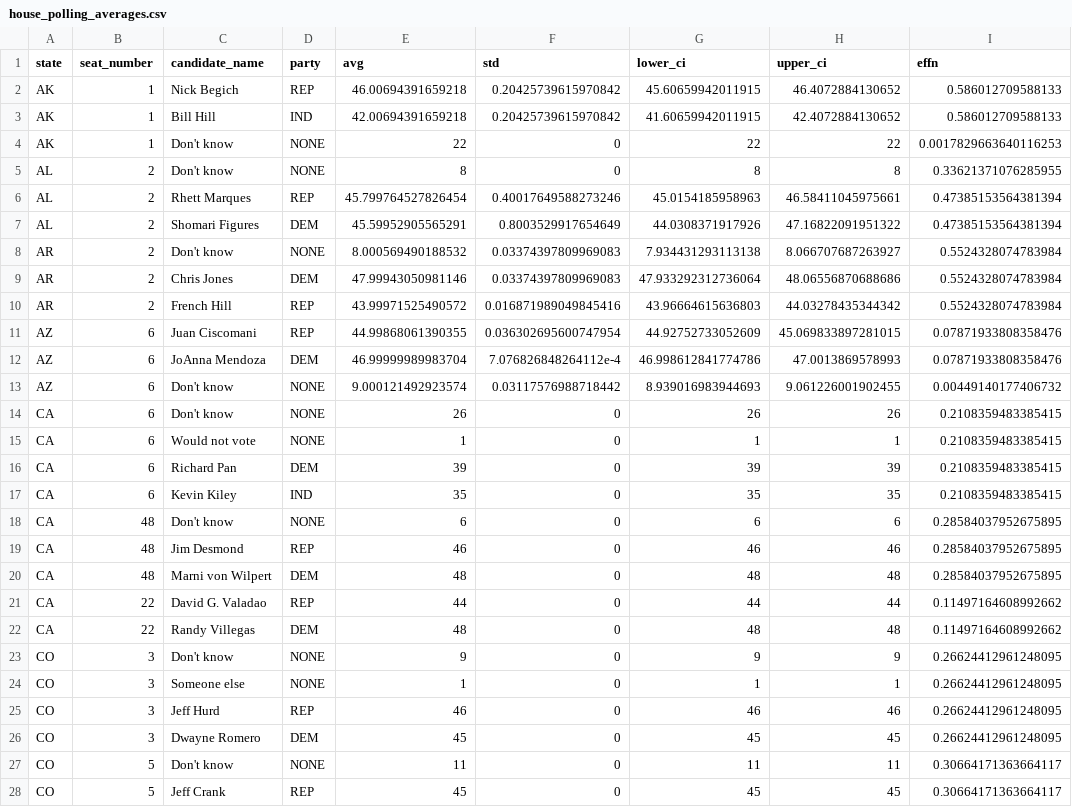
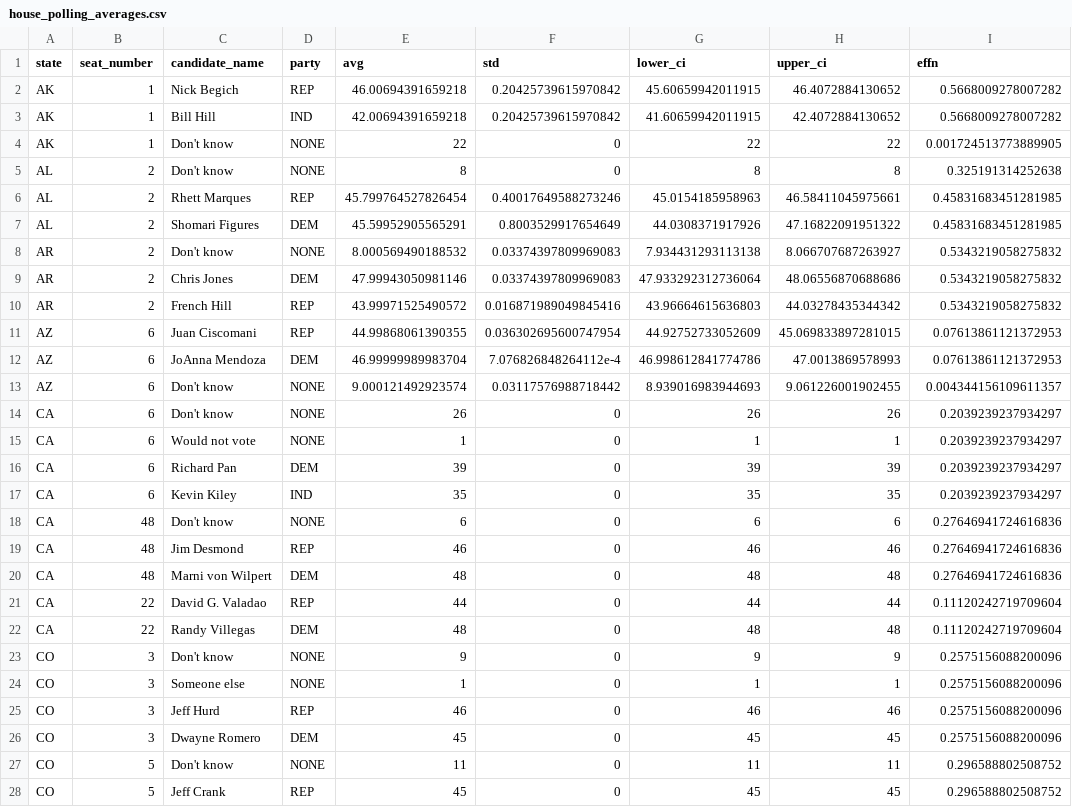
Before and after one commit to Hackquantumcpp/snoutcounter-midterms-2026-model, a CSV file: prediction/house/transformed/house_polling_averages.csv, drawn as a sheet; only a part is shown; the diff covers the shown part only.

```diff
--- a/prediction/house/transformed/house_polling_averages.csv
+++ b/prediction/house/transformed/house_polling_averages.csv
@@ -1,28 +1,28 @@
 state,seat_number,candidate_name,party,avg,std,lower_ci,upper_ci,effn
-AK,1,Nick Begich,REP,46.00694391659218,0.20425739615970842,45.60659942011915,46.4072884130652,0.586012709588133
-AK,1,Bill Hill,IND,42.00694391659218,0.20425739615970842,41.60659942011915,42.4072884130652,0.586012709588133
-AK,1,Don't know,NONE,22,0,22,22,0.0017829663640116253
-AL,2,Don't know,NONE,8,0,8,8,0.33621371076285955
-AL,2,Rhett Marques,REP,45.799764527826454,0.40017649588273246,45.0154185958963,46.58411045975661,0.47385153564381394
-AL,2,Shomari Figures,DEM,45.59952905565291,0.8003529917654649,44.0308371917926,47.16822091951322,0.47385153564381394
-AR,2,Don't know,NONE,8.000569490188532,0.03374397809969083,7.934431293113138,8.066707687263927,0.5524328074783984
-AR,2,Chris Jones,DEM,47.99943050981146,0.03374397809969083,47.933292312736064,48.06556870688686,0.5524328074783984
-AR,2,French Hill,REP,43.99971525490572,0.016871989049845416,43.96664615636803,44.03278435344342,0.5524328074783984
-AZ,6,Juan Ciscomani,REP,44.99868061390355,0.036302695600747954,44.92752733052609,45.069833897281015,0.07871933808358476
-AZ,6,JoAnna Mendoza,DEM,46.99999989983704,7.076826848264112e-4,46.998612841774786,47.0013869578993,0.07871933808358476
-AZ,6,Don't know,NONE,9.000121492923574,0.03117576988718442,8.939016983944693,9.061226001902455,0.00449140177406732
-CA,6,Don't know,NONE,26,0,26,26,0.2108359483385415
-CA,6,Would not vote,NONE,1,0,1,1,0.2108359483385415
-CA,6,Richard Pan,DEM,39,0,39,39,0.2108359483385415
-CA,6,Kevin Kiley,IND,35,0,35,35,0.2108359483385415
-CA,48,Don't know,NONE,6,0,6,6,0.28584037952675895
-CA,48,Jim Desmond,REP,46,0,46,46,0.28584037952675895
-CA,48,Marni von Wilpert,DEM,48,0,48,48,0.28584037952675895
-CA,22,David G. Valadao,REP,44,0,44,44,0.11497164608992662
-CA,22,Randy Villegas,DEM,48,0,48,48,0.11497164608992662
-CO,3,Don't know,NONE,9,0,9,9,0.26624412961248095
-CO,3,Someone else,NONE,1,0,1,1,0.26624412961248095
-CO,3,Jeff Hurd,REP,46,0,46,46,0.26624412961248095
-CO,3,Dwayne Romero,DEM,45,0,45,45,0.26624412961248095
-CO,5,Don't know,NONE,11,0,11,11,0.30664171363664117
-CO,5,Jeff Crank,REP,45,0,45,45,0.30664171363664117
+AK,1,Nick Begich,REP,46.00694391659218,0.20425739615970842,45.60659942011915,46.4072884130652,0.5668009278007282
+AK,1,Bill Hill,IND,42.00694391659218,0.20425739615970842,41.60659942011915,42.4072884130652,0.5668009278007282
+AK,1,Don't know,NONE,22,0,22,22,0.001724513773889905
+AL,2,Don't know,NONE,8,0,8,8,0.325191314252638
+AL,2,Rhett Marques,REP,45.799764527826454,0.40017649588273246,45.0154185958963,46.58411045975661,0.45831683451281985
+AL,2,Shomari Figures,DEM,45.59952905565291,0.8003529917654649,44.0308371917926,47.16822091951322,0.45831683451281985
+AR,2,Don't know,NONE,8.000569490188532,0.03374397809969083,7.934431293113138,8.066707687263927,0.5343219058275832
+AR,2,Chris Jones,DEM,47.99943050981146,0.03374397809969083,47.933292312736064,48.06556870688686,0.5343219058275832
+AR,2,French Hill,REP,43.99971525490572,0.016871989049845416,43.96664615636803,44.03278435344342,0.5343219058275832
+AZ,6,Juan Ciscomani,REP,44.99868061390355,0.036302695600747954,44.92752733052609,45.069833897281015,0.07613861121372953
+AZ,6,JoAnna Mendoza,DEM,46.99999989983704,7.076826848264112e-4,46.998612841774786,47.0013869578993,0.07613861121372953
+AZ,6,Don't know,NONE,9.000121492923574,0.03117576988718442,8.939016983944693,9.061226001902455,0.004344156109611357
+CA,6,Don't know,NONE,26,0,26,26,0.2039239237934297
+CA,6,Would not vote,NONE,1,0,1,1,0.2039239237934297
+CA,6,Richard Pan,DEM,39,0,39,39,0.2039239237934297
+CA,6,Kevin Kiley,IND,35,0,35,35,0.2039239237934297
+CA,48,Don't know,NONE,6,0,6,6,0.27646941724616836
+CA,48,Jim Desmond,REP,46,0,46,46,0.27646941724616836
+CA,48,Marni von Wilpert,DEM,48,0,48,48,0.27646941724616836
+CA,22,David G. Valadao,REP,44,0,44,44,0.11120242719709604
+CA,22,Randy Villegas,DEM,48,0,48,48,0.11120242719709604
+CO,3,Don't know,NONE,9,0,9,9,0.2575156088200096
+CO,3,Someone else,NONE,1,0,1,1,0.2575156088200096
+CO,3,Jeff Hurd,REP,46,0,46,46,0.2575156088200096
+CO,3,Dwayne Romero,DEM,45,0,45,45,0.2575156088200096
+CO,5,Don't know,NONE,11,0,11,11,0.296588802508752
+CO,5,Jeff Crank,REP,45,0,45,45,0.296588802508752
```
Also changed, not shown: 150 edited cells elsewhere in this file, model_output/house_predictions.csv, prediction/house/display_data/choropleth_display_data.csv, 17 other files.
